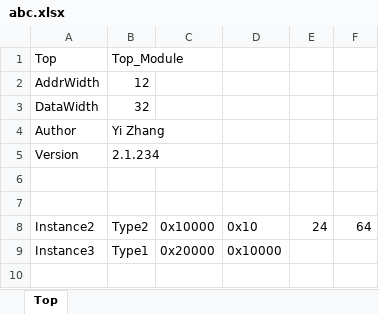
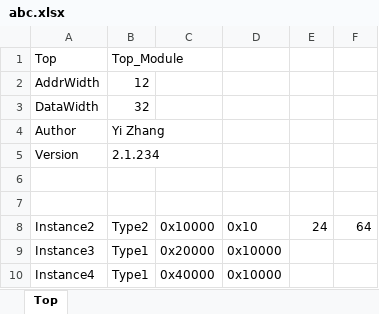
Before and after one commit to zhangyiant/RegisterPrinter, an Excel workbook: abc.xlsx, sheet Top, drawn as a sheet; values as stored, in another font and other column widths than the file's, no borders; the diff names each change by its address in the sheet, - before the commit and + after, or states it on an @@ line.

```diff
--- a/abc.xlsx (sheet Top)
+++ b/abc.xlsx (sheet Top)
+row 10: Instance4 | Type1 | 0x40000 | 0x10000
```
Also changed, not shown: 1 other file.
